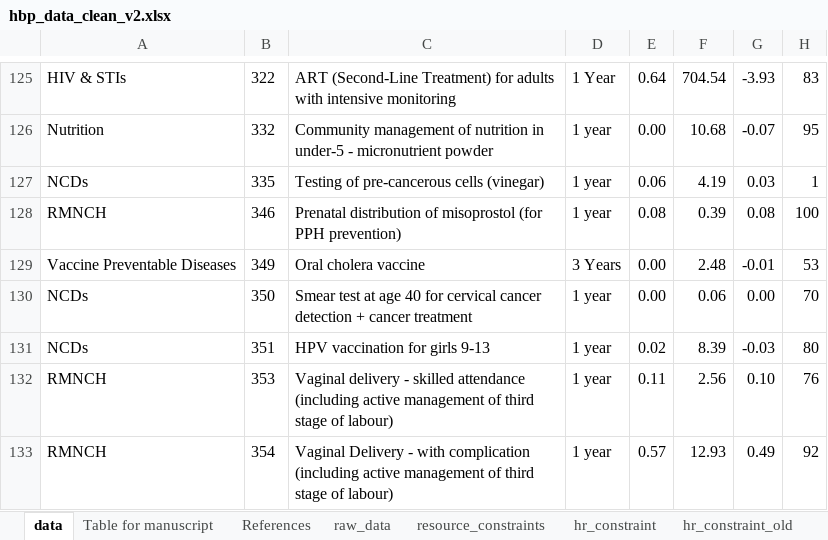
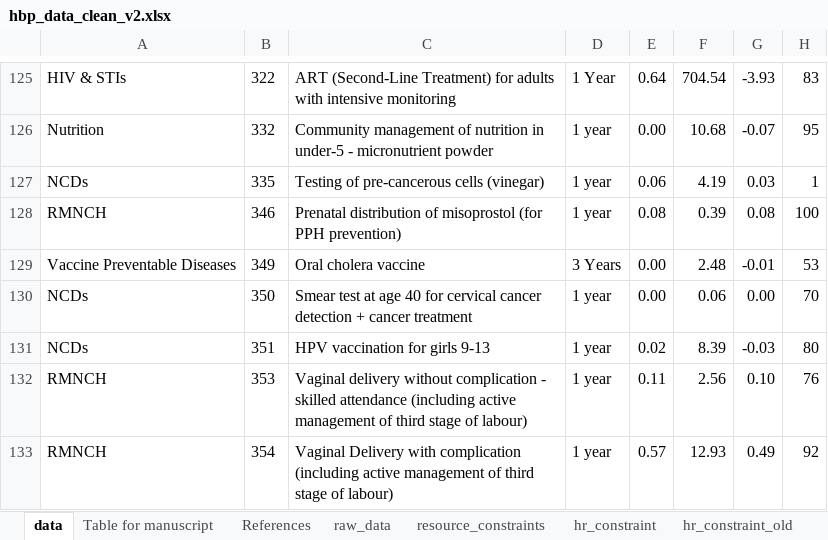
Before and after one commit to sakshimohan/uganda_hbp, an Excel workbook: 2_data/hbp_data_clean_v2.xlsx, sheet data, drawn as a sheet; only a part is shown, gaps mark what is left out; values as stored, in another font and other column widths than the file's, no borders; the diff names each change by its address in the sheet, - before the commit and + after, or states it on an @@ line.

Commit message:
data update

```diff
--- a/2_data/hbp_data_clean_v2.xlsx (sheet data)
+++ b/2_data/hbp_data_clean_v2.xlsx (sheet data)
-C132: Vaginal delivery - skilled…
+C132: Vaginal delivery without complication - skilled…
-C133: Vaginal Delivery - with complication…
+C133: Vaginal Delivery with complication…
```
Also changed, not shown: sheet raw_data.
